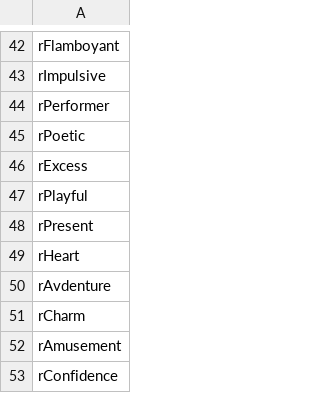
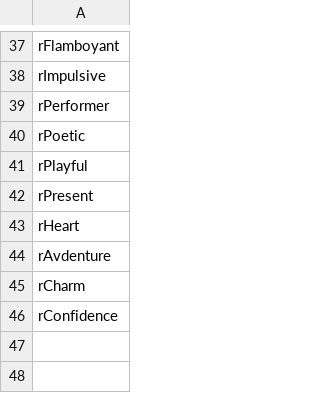
Before and after one commit to cnatsepll/ColorQuizQuestions, a CSV file: redKeyed.csv, drawn as a sheet; only a part is shown, gaps mark what is left out; the diff covers the shown part only.

```diff
--- a/redKeyed.csv
+++ b/redKeyed.csv
@@ -45,3 +40,2 @@ rPerformer
 rPoetic
-rExcess
 rPlayful
@@ -51,3 +45,2 @@ rAvdenture
 rCharm
-rAmusement
 rConfidence
```
Also changed, not shown: 5 removed rows and 3 edited cells elsewhere in this file.
